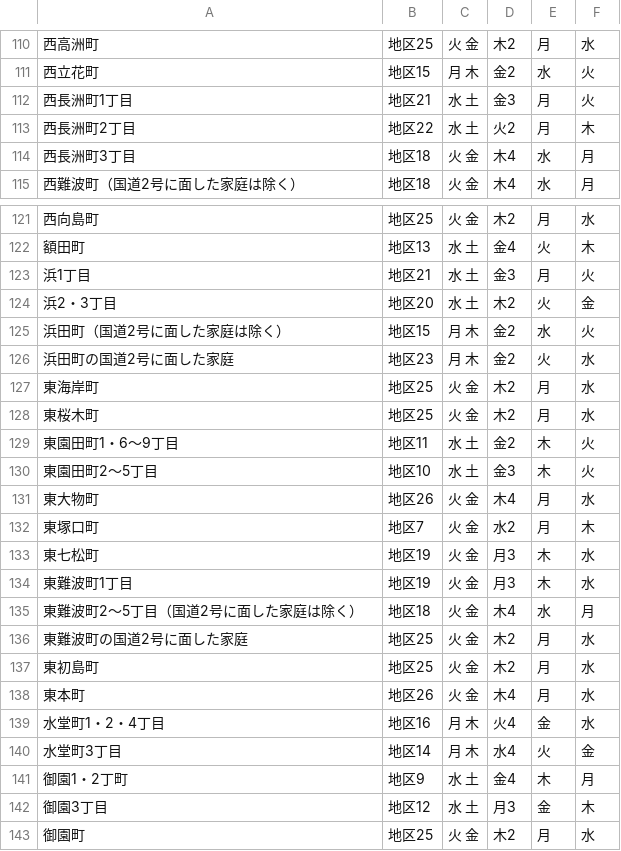
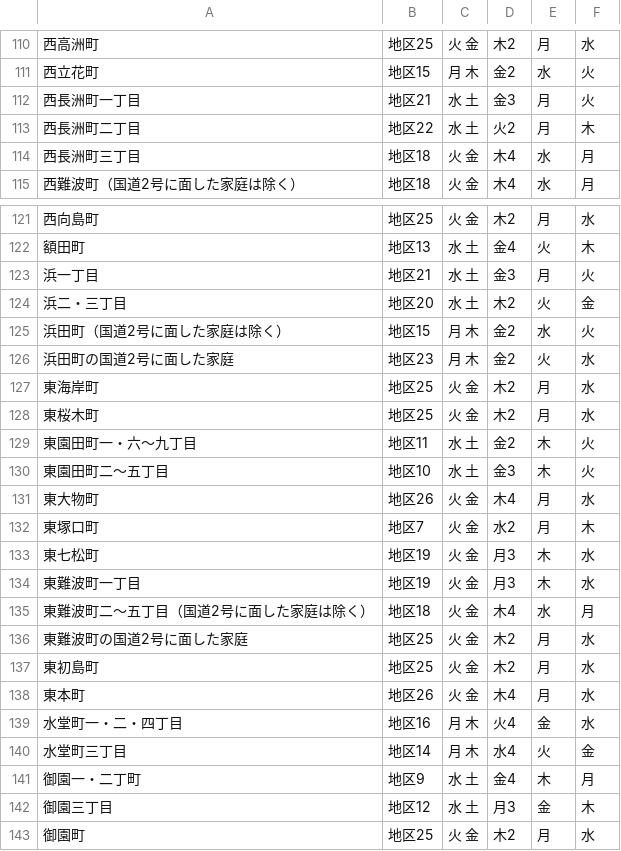
Before and after one commit to codeforamagasaki/5374, a CSV file: data/area_days.csv, drawn as a sheet; only a part is shown, gaps mark what is left out; the diff covers the shown part only.

```diff
--- a/data/area_days.csv
+++ b/data/area_days.csv
@@ -111,5 +111,5 @@
 西立花町,地区15,月 木,金2,水,火
-西長洲町1丁目,地区21,水 土,金3,月,火
-西長洲町2丁目,地区22,水 土,火2,月,木
-西長洲町3丁目,地区18,火 金,木4,水,月
+西長洲町一丁目,地区21,水 土,金3,月,火
+西長洲町二丁目,地区22,水 土,火2,月,木
+西長洲町三丁目,地区18,火 金,木4,水,月
 西難波町（国道2号に面した家庭は除く）,地区18,火 金,木4,水,月
@@ -122,4 +122,4 @@
 額田町,地区13,水 土,金4,火,木
-浜1丁目,地区21,水 土,金3,月,火
-浜2・3丁目,地区20,水 土,木2,火,金
+浜一丁目,地区21,水 土,金3,月,火
+浜二・三丁目,地区20,水 土,木2,火,金
 浜田町（国道2号に面した家庭は除く）,地区15,月 木,金2,水,火
@@ -128,4 +128,4 @@
 東桜木町,地区25,火 金,木2,月,水
-東園田町1・6～9丁目,地区11,水 土,金2,木,火
-東園田町2～5丁目,地区10,水 土,金3,木,火
+東園田町一・六～九丁目,地区11,水 土,金2,木,火
+東園田町二～五丁目,地区10,水 土,金3,木,火
 東大物町,地区26,火 金,木4,月,水
@@ -133,4 +133,4 @@
 東七松町,地区19,火 金,月3,木,水
-東難波町1丁目,地区19,火 金,月3,木,水
-東難波町2～5丁目（国道2号に面した家庭は除く）,地区18,火 金,木4,水,月
+東難波町一丁目,地区19,火 金,月3,木,水
+東難波町二～五丁目（国道2号に面した家庭は除く）,地区18,火 金,木4,水,月
 東難波町の国道2号に面した家庭,地区25,火 金,木2,月,水
@@ -138,6 +138,6 @@
 東本町,地区26,火 金,木4,月,水
-水堂町1・2・4丁目,地区16,月 木,火4,金,水
-水堂町3丁目,地区14,月 木,水4,火,金
-御園1・2丁町,地区9,水 土,金4,木,月
-御園3丁目,地区12,水 土,月3,金,木
+水堂町一・二・四丁目,地区16,月 木,火4,金,水
+水堂町三丁目,地区14,月 木,水4,火,金
+御園一・二丁町,地区9,水 土,金4,木,月
+御園三丁目,地区12,水 土,月3,金,木
 御園町,地区25,火 金,木2,月,水
```
Also changed, not shown: 51 edited cells elsewhere in this file.
